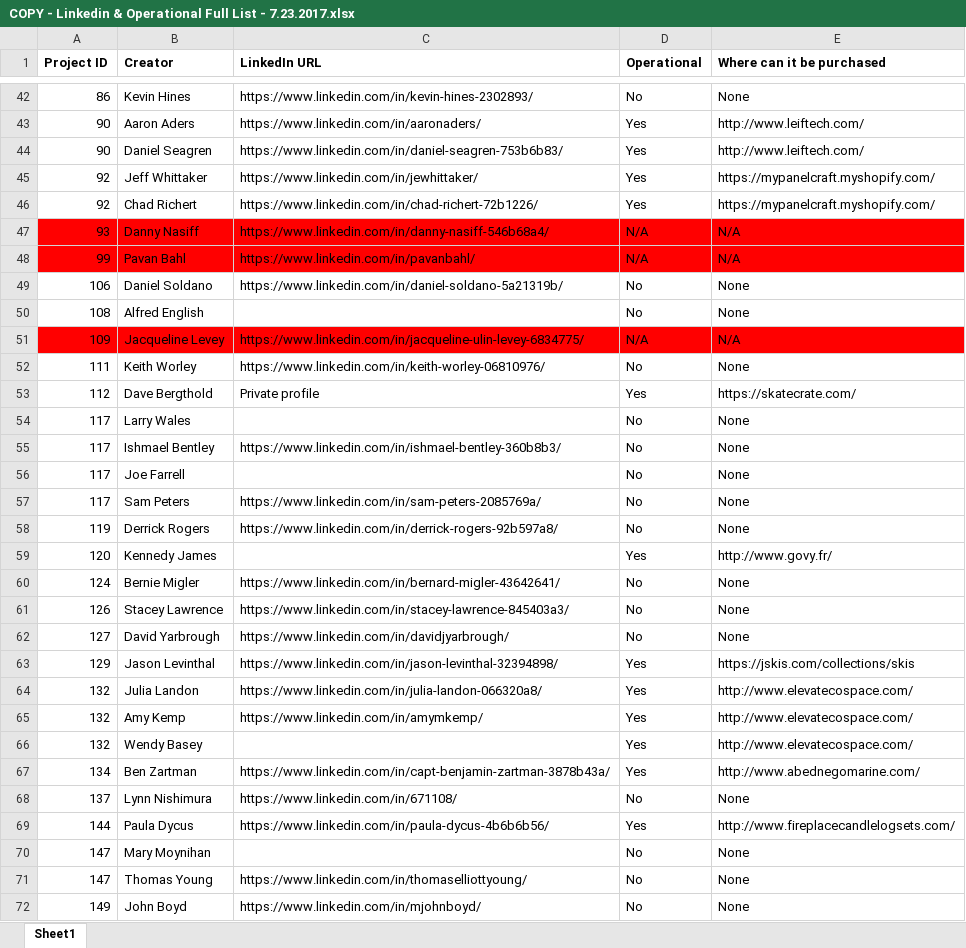
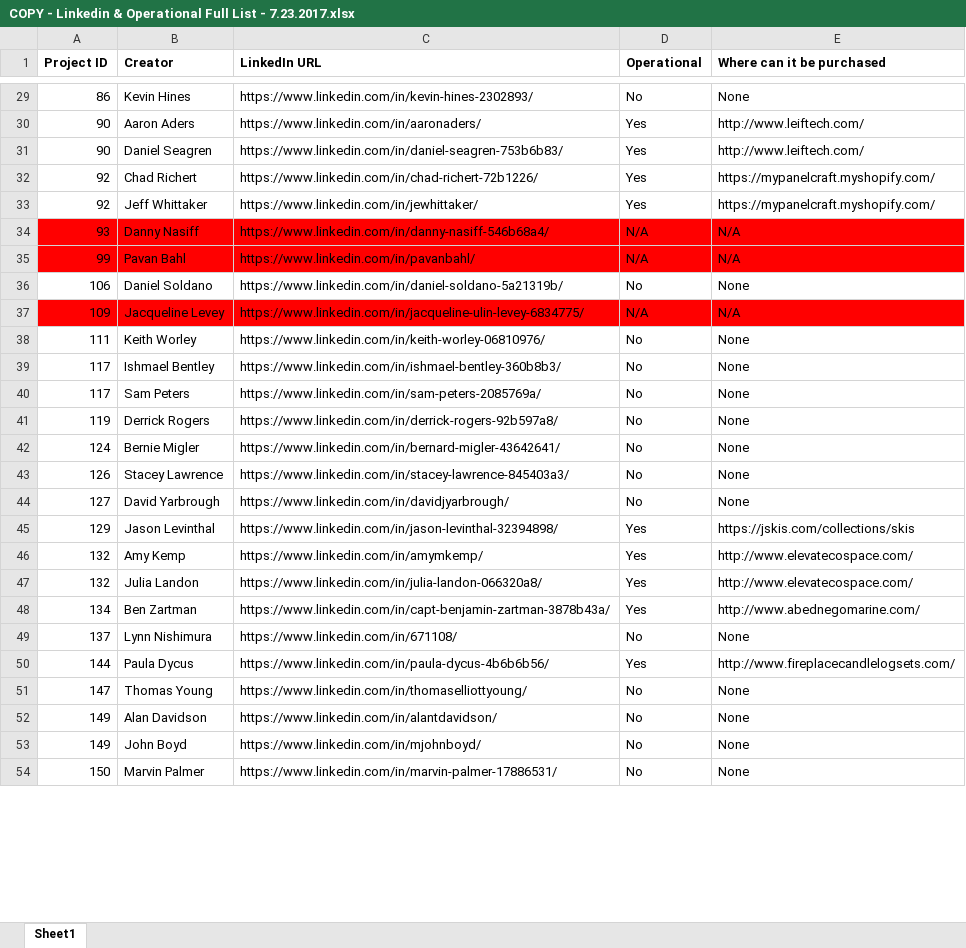
Before and after one commit to jzhu0/LinkedIn-Scraper, an Excel workbook: COPY - Linkedin & Operational Full List - 7.23.2017.xlsx, sheet Sheet1, drawn as a sheet; only a part is shown, gaps mark what is left out; the shorter side is filled out with more unchanged rows; values as stored, in another font and other column widths than the file's, no borders; removed rows and columns are numbered as before the commit, all else as after; the diff covers the shown part only; the diff names each change by its address in the sheet, - before the commit and + after, or states it on an @@ line.

```diff
--- a/COPY - Linkedin & Operational Full List - 7.23.2017.xlsx (sheet Sheet1)
+++ b/COPY - Linkedin & Operational Full List - 7.23.2017.xlsx (sheet Sheet1)
@@ row 46 moved to row 32: 92 @@
-row 50: 108 | Alfred English |  | No | None
-row 53: 112 | Dave Bergthold | Private profile | Yes | https://skatecrate.com/
-row 54: 117 | Larry Wales |  | No | None
-row 56: 117 | Joe Farrell |  | No | None
-row 59: 120 | Kennedy James |  | Yes | http://www.govy.fr/
@@ row 65 moved to row 46: 132 @@
-row 66: 132 | Wendy Basey |  | Yes | http://www.elevatecospace.com/
-row 70: 147 | Mary Moynihan |  | No | None
@@ row 73 moved to row 52: 149 @@
```
Also changed, not shown: 166 removed rows, 70 moved rows and 2 edited cells elsewhere in this sheet, 1 other file.
